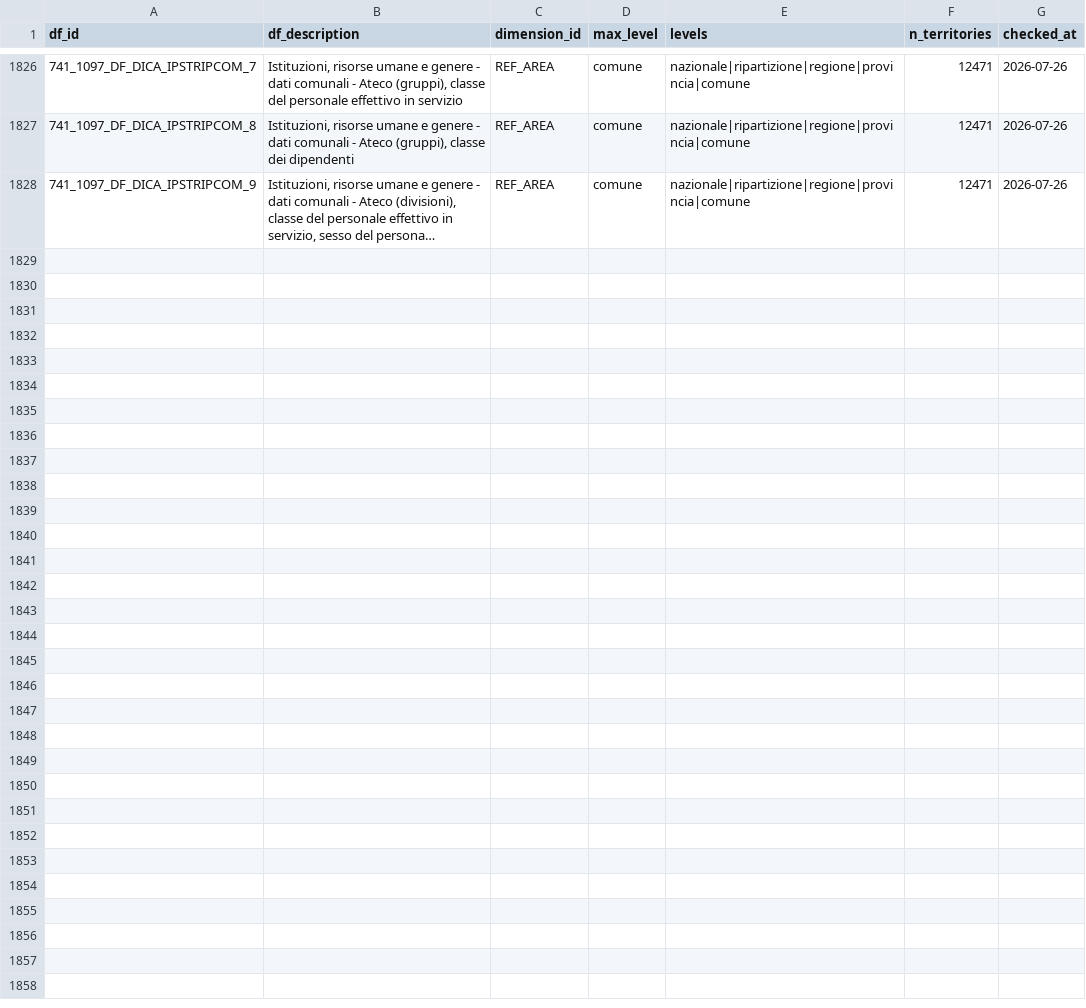
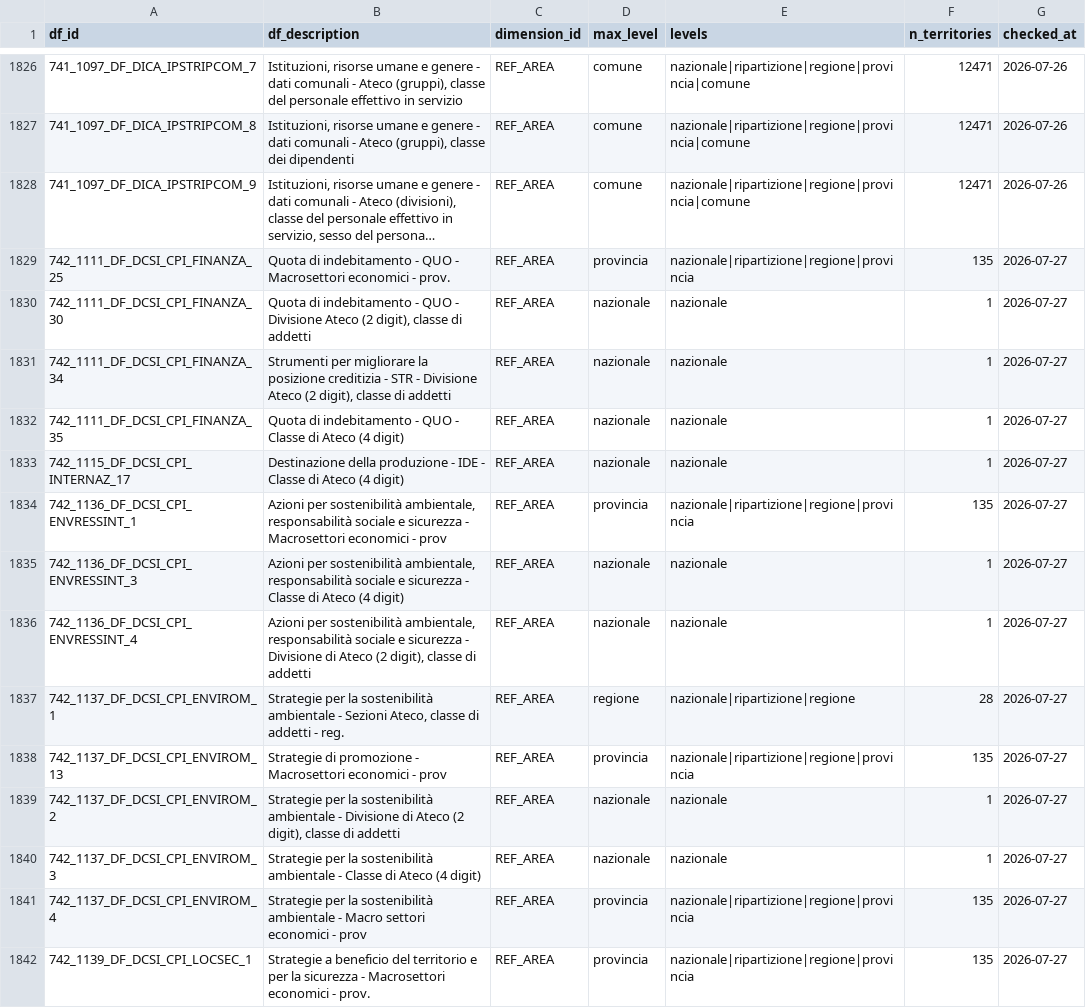
Before and after one commit to ondata/opensdmx, a CSV file: data/constraints/istat_territorial.csv, drawn as a sheet; only a part is shown, gaps mark what is left out; long unchanged cells end in …; the diff names each change by its address in the sheet, - before the commit and + after, or states it on an @@ line.

```diff
--- a/data/constraints/istat_territorial.csv
+++ b/data/constraints/istat_territorial.csv
+row 1829: 742_1111_DF_DCSI_CPI_FINANZA_25 | Quota di indebitamento - QUO - Macrosettori economici - prov. | REF_AREA | provincia | nazionale|ripartizione|regione|provincia | 135 | 2026-07-27
+row 1830: 742_1111_DF_DCSI_CPI_FINANZA_30 | Quota di indebitamento - QUO - Divisione Ateco (2 digit), classe di addetti | REF_AREA | nazionale | nazionale | 1 | 2026-07-27
+row 1831: 742_1111_DF_DCSI_CPI_FINANZA_34 | Strumenti per migliorare la posizione creditizia - STR - Divisione Ateco (2 digit), classe di addetti | REF_AREA | nazionale | nazionale | 1 | 2026-07-27
+row 1832: 742_1111_DF_DCSI_CPI_FINANZA_35 | Quota di indebitamento - QUO - Classe di Ateco (4 digit) | REF_AREA | nazionale | nazionale | 1 | 2026-07-27
+row 1833: 742_1115_DF_DCSI_CPI_INTERNAZ_17 | Destinazione della produzione - IDE - Classe di Ateco (4 digit) | REF_AREA | nazionale | nazionale | 1 | 2026-07-27
+row 1834: 742_1136_DF_DCSI_CPI_ENVRESSINT_1 | Azioni per sostenibilità ambientale, responsabilità sociale e sicurezza - Macrosettori economici - prov | REF_AREA | provincia | nazionale|ripartizione|regione|provincia | 135 | 2026-07-27
+row 1835: 742_1136_DF_DCSI_CPI_ENVRESSINT_3 | Azioni per sostenibilità ambientale, responsabilità sociale e sicurezza - Classe di Ateco (4 digit) | REF_AREA | nazionale | nazionale | 1 | 2026-07-27
+row 1836: 742_1136_DF_DCSI_CPI_ENVRESSINT_4 | Azioni per sostenibilità ambientale, responsabilità sociale e sicurezza - Divisione di Ateco (2 digit), classe di addetti | REF_AREA | nazionale | nazionale | 1 | 2026-07-27
+row 1837: 742_1137_DF_DCSI_CPI_ENVIROM_1 | Strategie per la sostenibilità ambientale - Sezioni Ateco, classe di addetti - reg. | REF_AREA | regione | nazionale|ripartizione|regione | 28 | 2026-07-27
+row 1838: 742_1137_DF_DCSI_CPI_ENVIROM_13 | Strategie di promozione - Macrosettori economici - prov | REF_AREA | provincia | nazionale|ripartizione|regione|provincia | 135 | 2026-07-27
+row 1839: 742_1137_DF_DCSI_CPI_ENVIROM_2 | Strategie per la sostenibilità ambientale - Divisione di Ateco (2 digit), classe di addetti | REF_AREA | nazionale | nazionale | 1 | 2026-07-27
+row 1840: 742_1137_DF_DCSI_CPI_ENVIROM_3 | Strategie per la sostenibilità ambientale - Classe di Ateco (4 digit) | REF_AREA | nazionale | nazionale | 1 | 2026-07-27
+row 1841: 742_1137_DF_DCSI_CPI_ENVIROM_4 | Strategie per la sostenibilità ambientale - Macro settori economici - prov | REF_AREA | provincia | nazionale|ripartizione|regione|provincia | 135 | 2026-07-27
+row 1842: 742_1139_DF_DCSI_CPI_LOCSEC_1 | Strategie a beneficio del territorio e per la sicurezza - Macrosettori economici - prov. | REF_AREA | provincia | nazionale|ripartizione|regione|provincia | 135 | 2026-07-27
```
Also changed, not shown: 4 other files.
